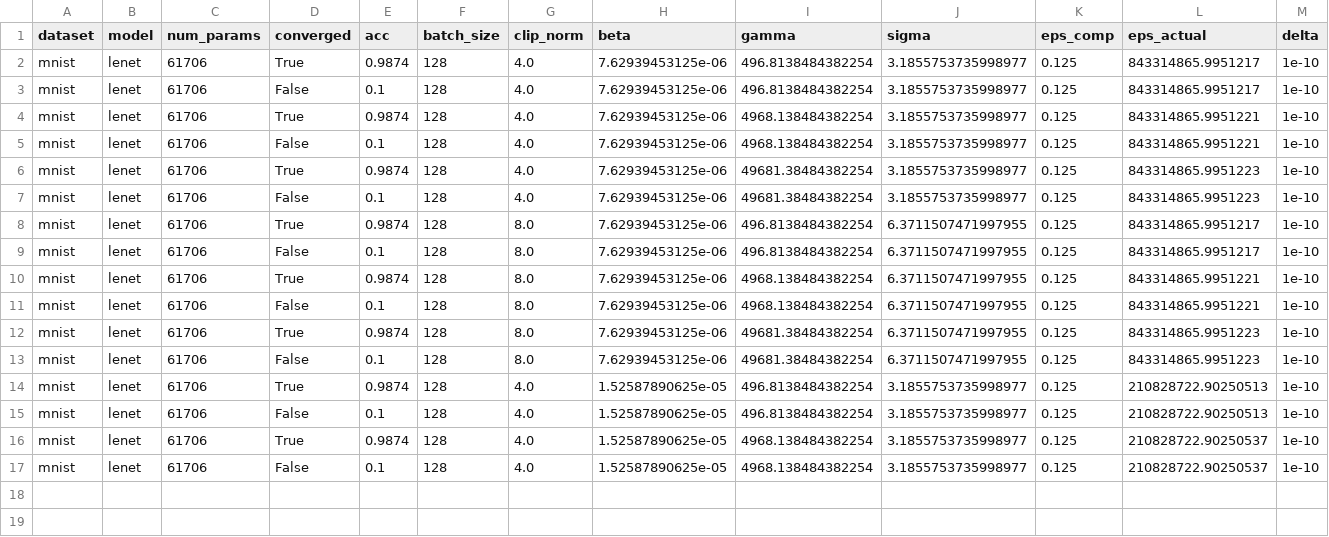
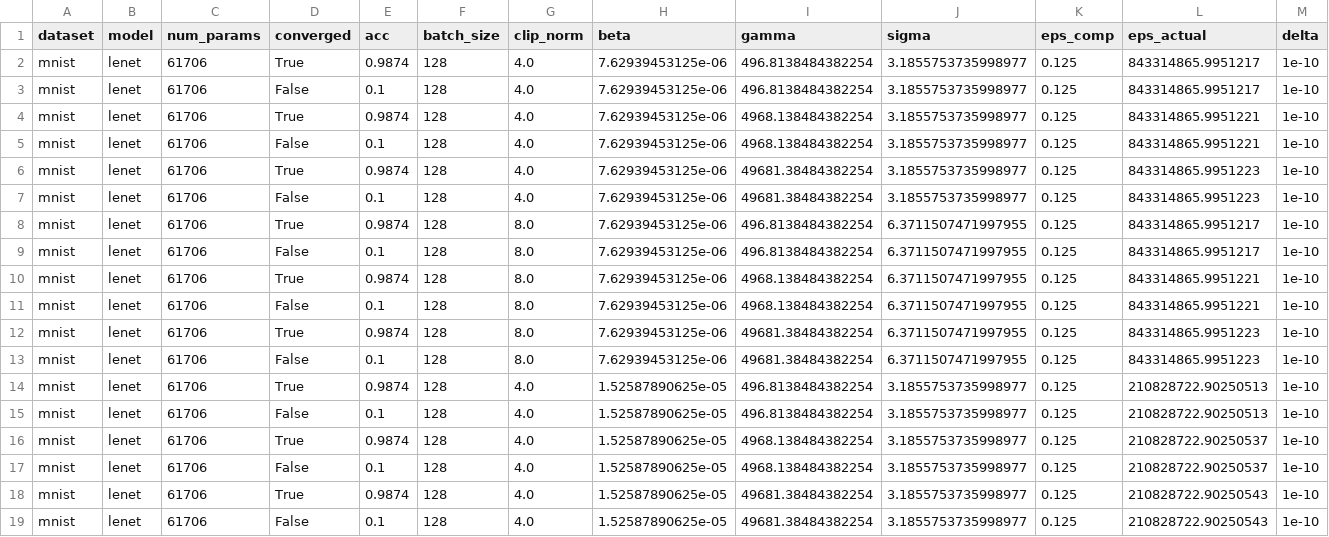
Before and after one commit to jvhs0706/GPM, a CSV file: logs/mnist-da-beta-by-2.csv, drawn as a sheet; only a part is shown; rows hold the shown columns only; the diff names each change by its address in the sheet, - before the commit and + after, or states it on an @@ line.

Commit message:
Add mnist results to logs/mnist-da-beta-by-2.csv, with eps=0.125, beta=.00001525878906250000, clip_norm=4, gamma_factor=200

```diff
--- a/logs/mnist-da-beta-by-2.csv
+++ b/logs/mnist-da-beta-by-2.csv
+row 18: mnist | lenet | 61706 | True | 0.9874 | 128 | 4.0 | 1.52587890625e-05 | 49681.38484382254 | 3.1855753735998977 | 0.125 | 210828722.90250543 | 1e-10
+row 19: mnist | lenet | 61706 | False | 0.1 | 128 | 4.0 | 1.52587890625e-05 | 49681.38484382254 | 3.1855753735998977 | 0.125 | 210828722.90250543 | 1e-10
```
